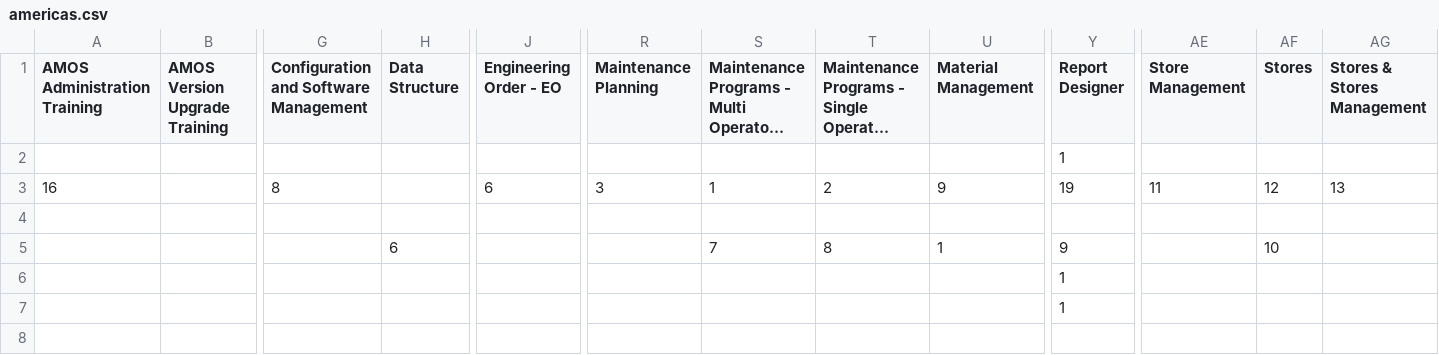
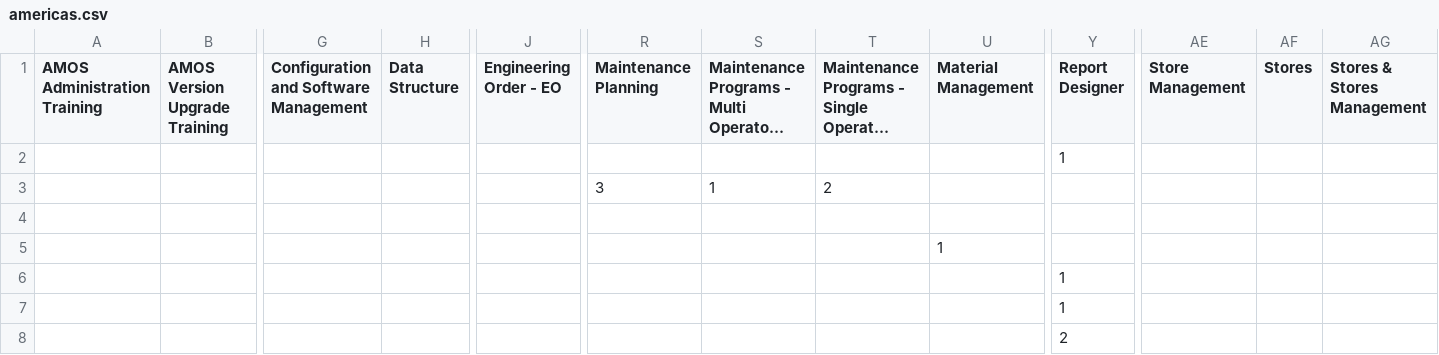
Before and after one commit to juanisosa/trainingsurvey, a CSV file: americas.csv, drawn as a sheet; only a part is shown, gaps mark what is left out; long unchanged cells end in …; removed rows and columns are numbered as before the commit, all else as after; rows hold the shown columns only; the diff names each change by its address in the sheet, - before the commit and + after, or states it on an @@ line.

```diff
--- a/americas.csv
+++ b/americas.csv
-row 3: 16 |  | 8 |  | 6 | 3 | 1 | 2 | 9 | 19 | 11 | 12 | 13
+row 3:  |  |  |  |  | 3 | 1 | 2
-H5 (Data Structure): 6
+H5 (Data Structure): (empty)
-S5: 7
+S5: (empty)
-T5: 8
+T5: (empty)
-Y5 (Report Designer): 9
+Y5 (Report Designer): (empty)
-AF5 (Stores): 10
+AF5 (Stores): (empty)
+row 8:  |  |  |  |  |  |  |  |  | 2
```
Also changed, not shown: 2 other files.
